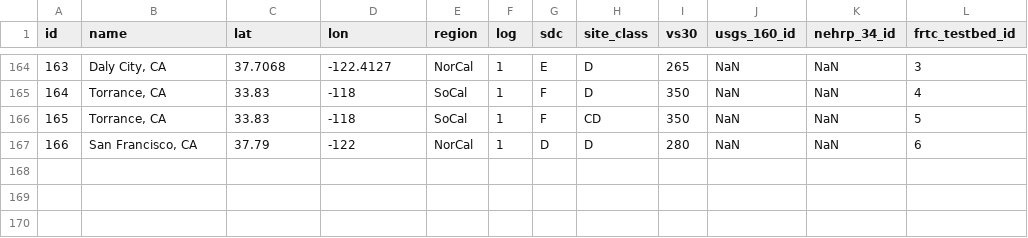
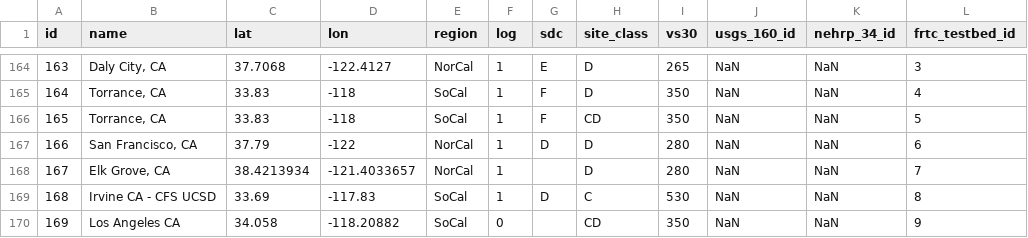
Before and after one commit to dustin-cook/toolbelt, a CSV file: USGS Design Values Tool/sites.csv, drawn as a sheet; only a part is shown, gaps mark what is left out; the diff names each change by its address in the sheet, - before the commit and + after, or states it on an @@ line.

Commit message:
updates FREr calc tools

```diff
--- a/USGS Design Values Tool/sites.csv
+++ b/USGS Design Values Tool/sites.csv
+row 168: 167 | Elk Grove, CA | 38.4213934 | -121.4033657 | NorCal | 1 |  | D | 280 | NaN | NaN | 7
+row 169: 168 | Irvine CA - CFS UCSD | 33.69 | -117.83 | SoCal | 1 | D | C | 530 | NaN | NaN | 8
+row 170: 169 | Los Angeles CA | 34.058 | -118.20882 | SoCal | 0 |  | CD | 350 | NaN | NaN | 9
```
Also changed, not shown: 6 other files.
